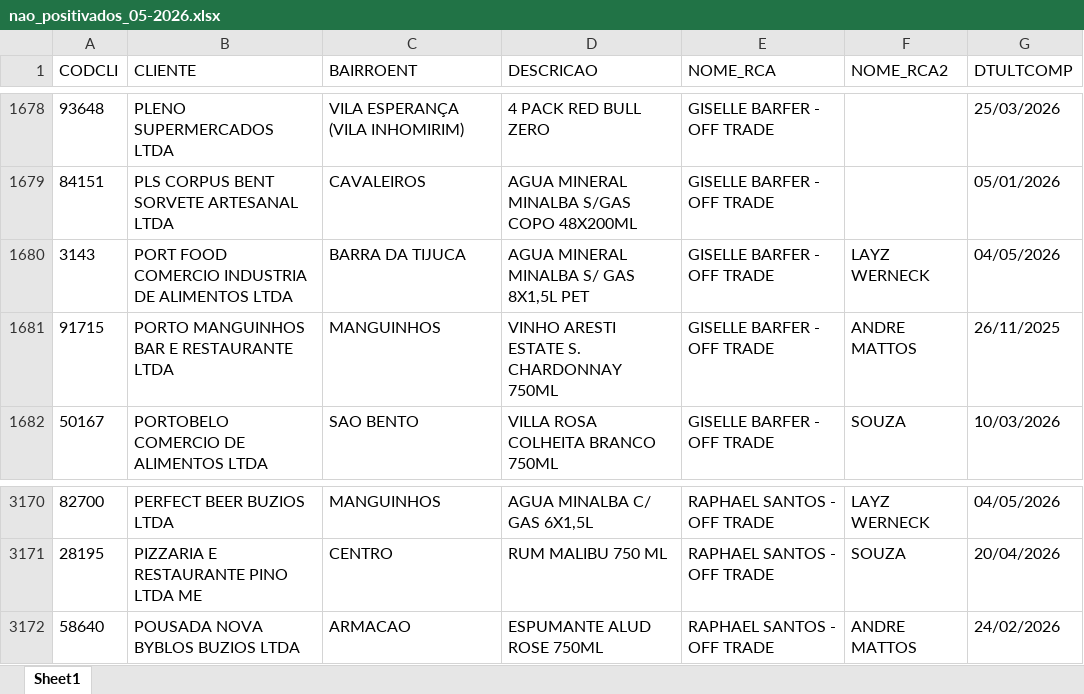
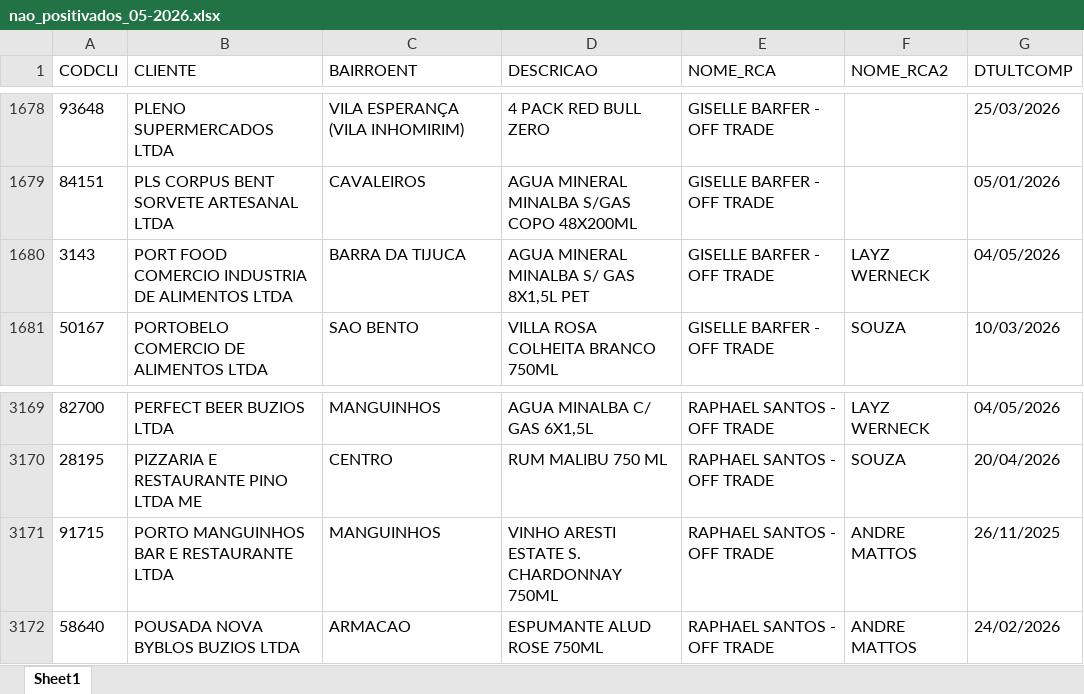
Before and after one commit to leonardocampos-cmd/offtrade, an Excel workbook: nao_positivados_05-2026.xlsx, sheet Sheet1, drawn as a sheet; only a part is shown, gaps mark what is left out; values as stored, in another font and other column widths than the file's, no borders; removed rows and columns are numbered as before the commit, all else as after; the diff names each change by its address in the sheet, - before the commit and + after, or states it on an @@ line.

```diff
--- a/nao_positivados_05-2026.xlsx (sheet Sheet1)
+++ b/nao_positivados_05-2026.xlsx (sheet Sheet1)
-row 1681: 91715 | PORTO MANGUINHOS BAR E RESTAURANTE LTDA | MANGUINHOS | VINHO ARESTI ESTATE S. CHARDONNAY 750ML | GISELLE BARFER - OFF TRADE | ANDRE MATTOS | 26/11/2025
+row 3171: 91715 | PORTO MANGUINHOS BAR E RESTAURANTE LTDA | MANGUINHOS | VINHO ARESTI ESTATE S. CHARDONNAY 750ML | RAPHAEL SANTOS - OFF TRADE | ANDRE MATTOS | 26/11/2025
```
Also changed, not shown: 1 other file.
